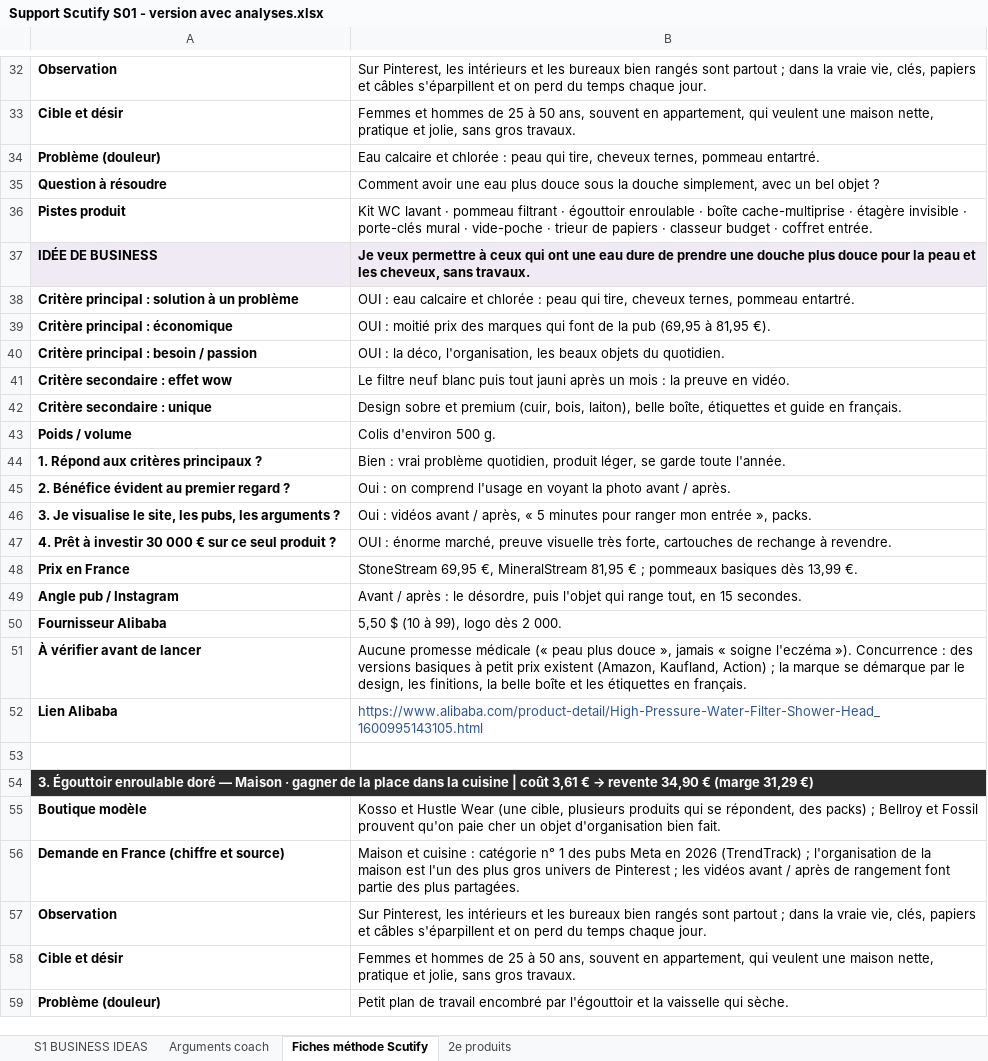
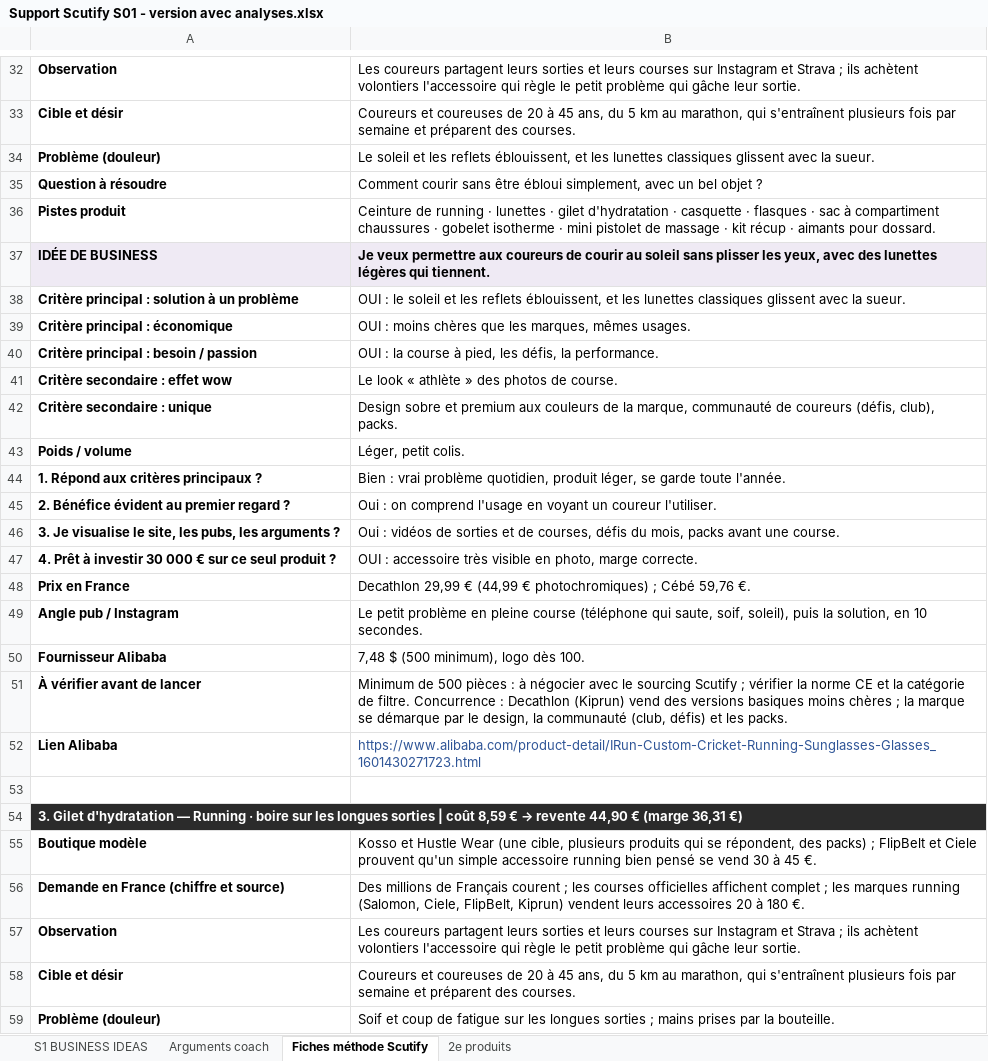
Before and after one commit to jgnrpgn9hd-cmd/Jimy, an Excel workbook: scutify/Support Scutify S01 - version avec analyses.xlsx, sheet Fiches méthode Scutify, drawn as a sheet; only a part is shown, gaps mark what is left out; values as stored, in another font and other column widths than the file's, no borders; the diff covers the shown part only; the diff names each change by its address in the sheet, - before the commit and + after, or states it on an @@ line.

```diff
--- a/scutify/Support Scutify S01 - version avec analyses.xlsx (sheet Fiches méthode Scutify)
+++ b/scutify/Support Scutify S01 - version avec analyses.xlsx (sheet Fiches méthode Scutify)
-B32: Sur Pinterest, les intérieurs et les bureaux bien rangés sont partout ; dans la vraie vie, clés, papiers et câbles s'éparpillent et on perd du temps chaque jour.
+B32: Les coureurs partagent leurs sorties et leurs courses sur Instagram et Strava ; ils achètent volontiers l'accessoire qui règle le petit problème qui gâche leur sortie.
-B33: Femmes et hommes de 25 à 50 ans, souvent en appartement, qui veulent une maison nette, pratique et jolie, sans gros travaux.
+B33: Coureurs et coureuses de 20 à 45 ans, du 5 km au marathon, qui s'entraînent plusieurs fois par semaine et préparent des courses.
-B34: Eau calcaire et chlorée : peau qui tire, cheveux ternes, pommeau entartré.
+B34: Le soleil et les reflets éblouissent, et les lunettes classiques glissent avec la sueur.
-B35: Comment avoir une eau plus douce sous la douche simplement, avec…
+B35: Comment courir sans être ébloui simplement, avec…
-B36: Kit WC lavant · pommeau filtrant · égouttoir enroulable · boîte cache-multiprise · étagère invisible · porte-clés mural · vide-poche · trieur de papiers · classeur budget · coffret entrée.
+B36: Ceinture de running · lunettes · gilet d'hydratation · casquette · flasques · sac à compartiment chaussures · gobelet isotherme · mini pistolet de massage · kit récup · aimants pour dossard.
-B37: …veux permettre à ceux qui ont une eau dure de prendre une douche plus douce pour la peau et les cheveux, sans travaux.
+B37: …veux permettre aux coureurs de courir au soleil sans plisser les yeux, avec des lunettes légères qui tiennent.
-B38: OUI : eau calcaire et chlorée : peau qui tire, cheveux ternes, pommeau entartré.
+B38: OUI : le soleil et les reflets éblouissent, et les lunettes classiques glissent avec la sueur.
-B39: OUI : moitié prix des marques qui font de la pub (69,95 à 81,95 €).
+B39: OUI : moins chères que les marques, mêmes usages.
-B40: …: la déco, l'organisation, les beaux objets du quotidien.
+B40: …: la course à pied, les défis, la performance.
-B41: Le filtre neuf blanc puis tout jauni après un mois : la preuve en vidéo.
+B41: Le look « athlète » des photos de course.
-B42: …et premium (cuir, bois, laiton), belle boîte, étiquettes et guide en français.
+B42: …et premium aux couleurs de la marque, communauté de coureurs (défis, club), packs.
-B43: Colis d'environ 500 g.
+B43: Léger, petit colis.
-B45: …en voyant la photo avant / après.
+B45: …en voyant un coureur l'utiliser.
-B46: …: vidéos avant / après, « 5 minutes pour ranger mon entrée », packs.
+B46: …: vidéos de sorties et de courses, défis du mois, packs avant une course.
-B47: OUI : énorme marché, preuve visuelle très forte, cartouches de rechange à revendre.
+B47: OUI : accessoire très visible en photo, marge correcte.
-B48: StoneStream 69,95 €, MineralStream 81,95 € ; pommeaux basiques dès 13,99 €.
+B48: Decathlon 29,99 € (44,99 € photochromiques) ; Cébé 59,76 €.
-B49: Avant / après : le désordre, puis l'objet qui range tout, en 15 secondes.
+B49: Le petit problème en pleine course (téléphone qui saute, soif, soleil), puis la solution, en 10 secondes.
-B50: 5,50 $ (10 à 99), logo dès 2 000.
+B50: 7,48 $ (500 minimum), logo dès 100.
-B51: Aucune promesse médicale (« peau plus douce », jamais « soigne l'eczéma »). Concurrence : des versions basiques à petit prix existent (Amazon, Kaufland, Action) ; la marque se démarque par le design, les finitions, la belle boîte et les étiquettes en français.
+B51: Minimum de 500 pièces : à négocier avec le sourcing Scutify ; vérifier la norme CE et la catégorie de filtre. Concurrence : Decathlon (Kiprun) vend des versions basiques moins chères ; la marque se démarque par le design, la communauté (club, défis) et les packs.
-B52: https://www.alibaba.com/product-detail/High-Pressure-Water-Filter-Shower-Head_1600995143105.html
+B52: https://www.alibaba.com/product-detail/IRun-Custom-Cricket-Running-Sunglasses-Glasses_1601430271723.html
@@ A54: 3. Égouttoir enroulable doré — Maison · gagner de la place dans la cuisine | coût 3,61 € → revente 34,90 € (marge 31,29 €) → 3. Gilet d'hydratation — Running · boire sur les longues sorties | coût 8,59 € → revente 44,90 € (marge 36,31 €) @@
-B55: …packs) ; Bellroy et Fossil prouvent qu'on paie cher un objet d'organisation bien fait.
+B55: …packs) ; FlipBelt et Ciele prouvent qu'un simple accessoire running bien pensé se vend 30 à 45 €.
-B56: Maison et cuisine : catégorie n° 1 des pubs Meta en 2026 (TrendTrack) ; l'organisation de la maison est l'un des plus gros univers de Pinterest ; les vidéos avant / après de rangement font partie des plus partagées.
+B56: Des millions de Français courent ; les courses officielles affichent complet ; les marques running (Salomon, Ciele, FlipBelt, Kiprun) vendent leurs accessoires 20 à 180 €.
-B57: Sur Pinterest, les intérieurs et les bureaux bien rangés sont partout ; dans la vraie vie, clés, papiers et câbles s'éparpillent et on perd du temps chaque jour.
+B57: Les coureurs partagent leurs sorties et leurs courses sur Instagram et Strava ; ils achètent volontiers l'accessoire qui règle le petit problème qui gâche leur sortie.
-B58: Femmes et hommes de 25 à 50 ans, souvent en appartement, qui veulent une maison nette, pratique et jolie, sans gros travaux.
+B58: Coureurs et coureuses de 20 à 45 ans, du 5 km au marathon, qui s'entraînent plusieurs fois par semaine et préparent des courses.
-B59: Petit plan de travail encombré par l'égouttoir et la vaisselle qui sèche.
+B59: Soif et coup de fatigue sur les longues sorties ; mains prises par la bouteille.
```
Also changed, not shown: 72 added rows, 72 removed rows, 3 moved rows and 131 edited cells elsewhere in this sheet, sheet Arguments coach, sheet 2e produits, sheet S1 BUSINESS IDEAS, hidden cells, scutify/Support Scutify S01_Tableau recherche 10 idées de business.xlsx, 9 other files.
